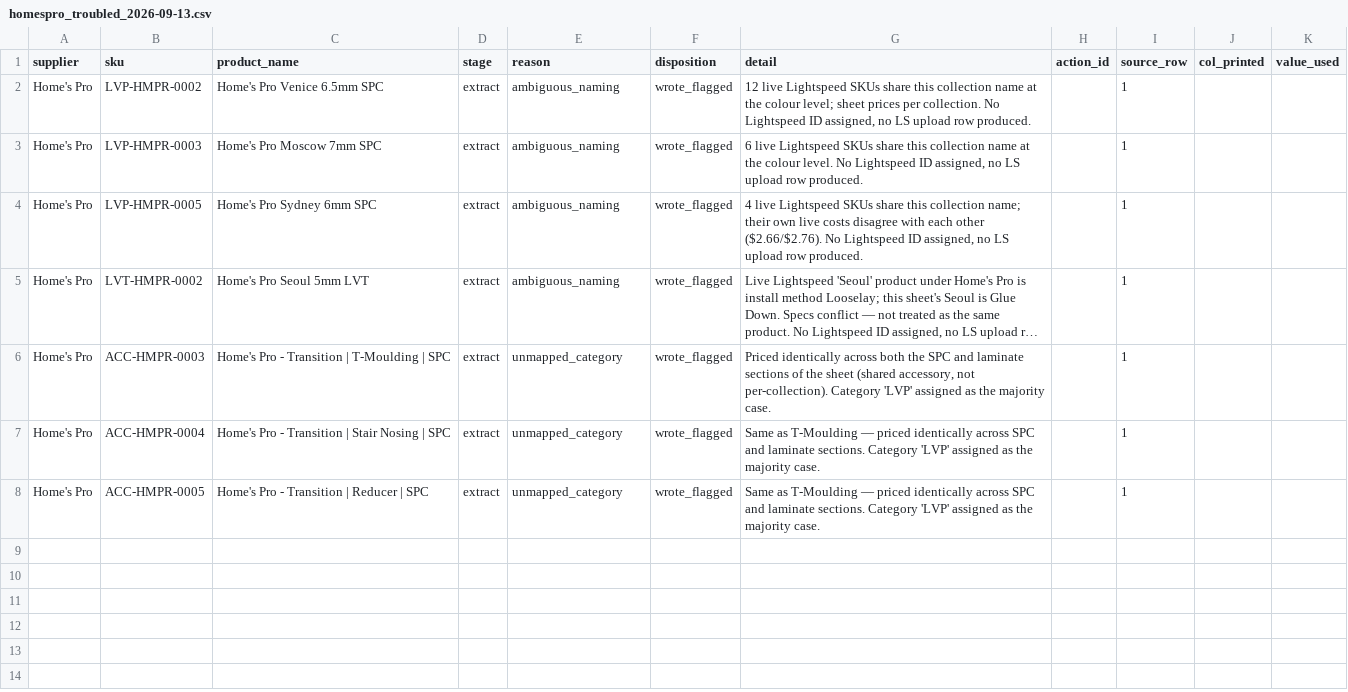
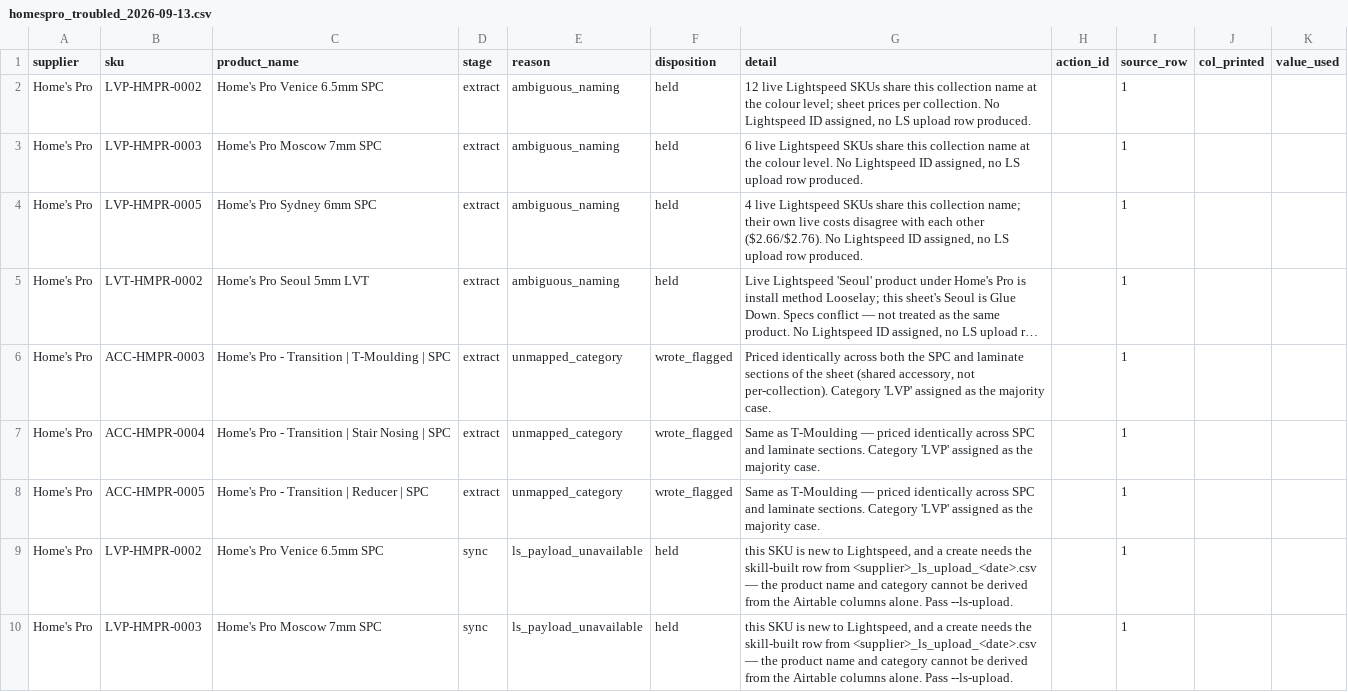
Before and after one commit to albertngo/titan-agents-repo, a CSV file: ingest/2026-09-13/homespro_troubled_2026-09-13.csv, drawn as a sheet; only a part is shown; long unchanged cells end in …; the diff covers the shown part only; the diff names each change by its address in the sheet, - before the commit and + after, or states it on an @@ line.

```diff
--- a/ingest/2026-09-13/homespro_troubled_2026-09-13.csv
+++ b/ingest/2026-09-13/homespro_troubled_2026-09-13.csv
-F2:F5 (disposition): wrote_flagged
+F2:F5 (disposition): held
+row 9: Home's Pro | LVP-HMPR-0002 | Home's Pro Venice 6.5mm SPC | sync | ls_payload_unavailable | held | this SKU is new to Lightspeed, and a create needs the skill-built row from <supplier>_ls_upload_<date>.csv — the product name and category cannot be derived from the Airtable columns alone. Pass --ls-upload. |  | 1
+row 10: Home's Pro | LVP-HMPR-0003 | Home's Pro Moscow 7mm SPC | sync | ls_payload_unavailable | held | this SKU is new to Lightspeed, and a create needs the skill-built row from <supplier>_ls_upload_<date>.csv — the product name and category cannot be derived from the Airtable columns alone. Pass --ls-upload. |  | 1
```
Also changed, not shown: 8 added rows elsewhere in this file.
